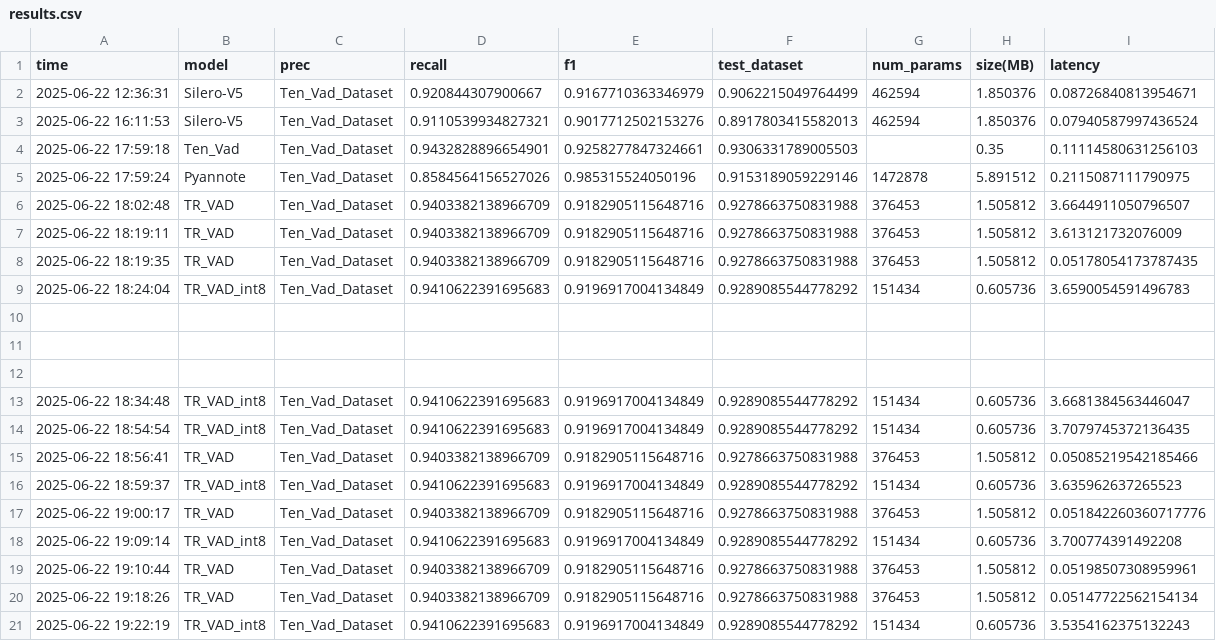
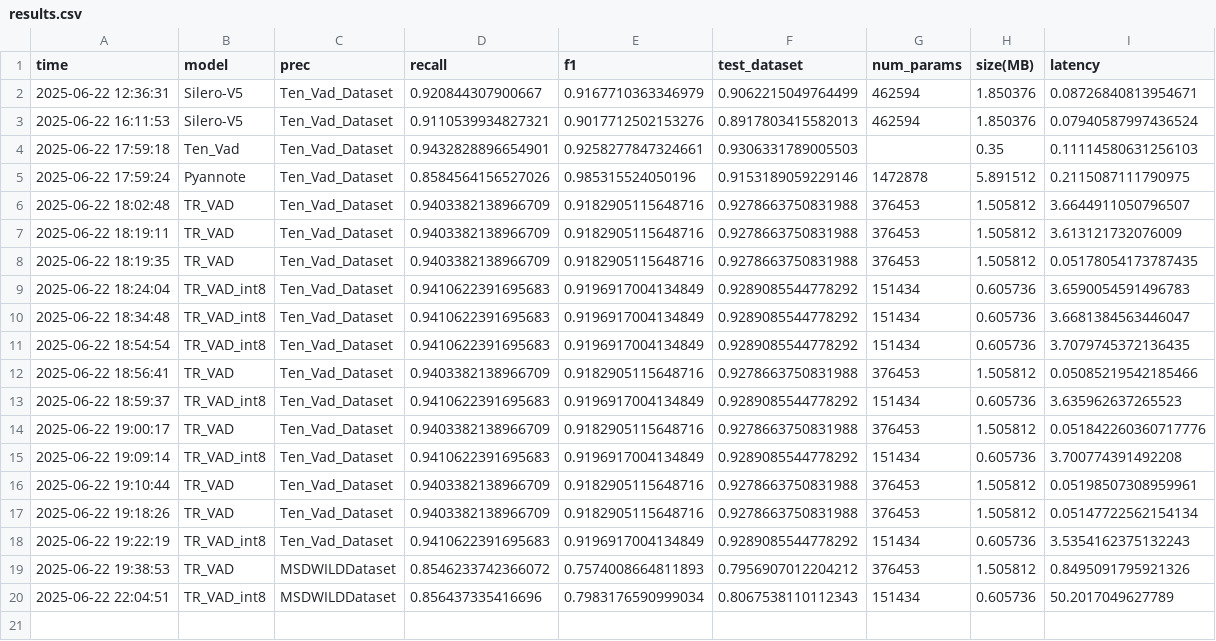
Before and after one commit to yecohn/vad, a CSV file: results.csv, drawn as a sheet; removed rows and columns are numbered as before the commit, all else as after; the diff names each change by its address in the sheet, - before the commit and + after, or states it on an @@ line.

```diff
--- a/results.csv
+++ b/results.csv
-row 10: (empty)
-row 11: (empty)
-row 12: (empty)
+row 19: 2025-06-22 19:38:53 | TR_VAD | MSDWILDDataset | 0.8546233742366072 | 0.7574008664811893 | 0.7956907012204212 | 376453 | 1.505812 | 0.8495091795921326
+row 20: 2025-06-22 22:04:51 | TR_VAD_int8 | MSDWILDDataset | 0.856437335416696 | 0.7983176590999034 | 0.8067538110112343 | 151434 | 0.605736 | 50.2017049627789
```
Also changed, not shown: 7 other files.
